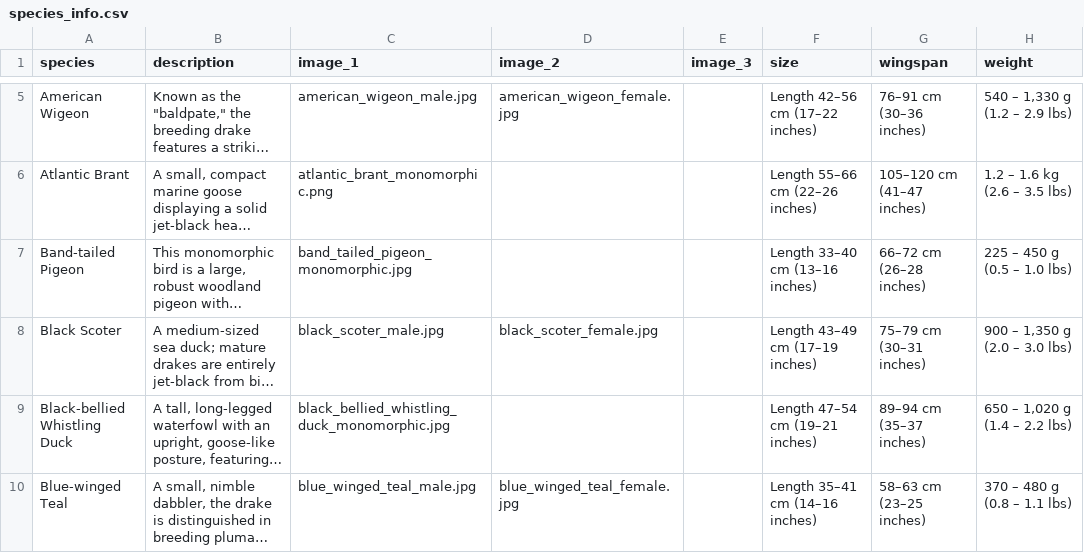
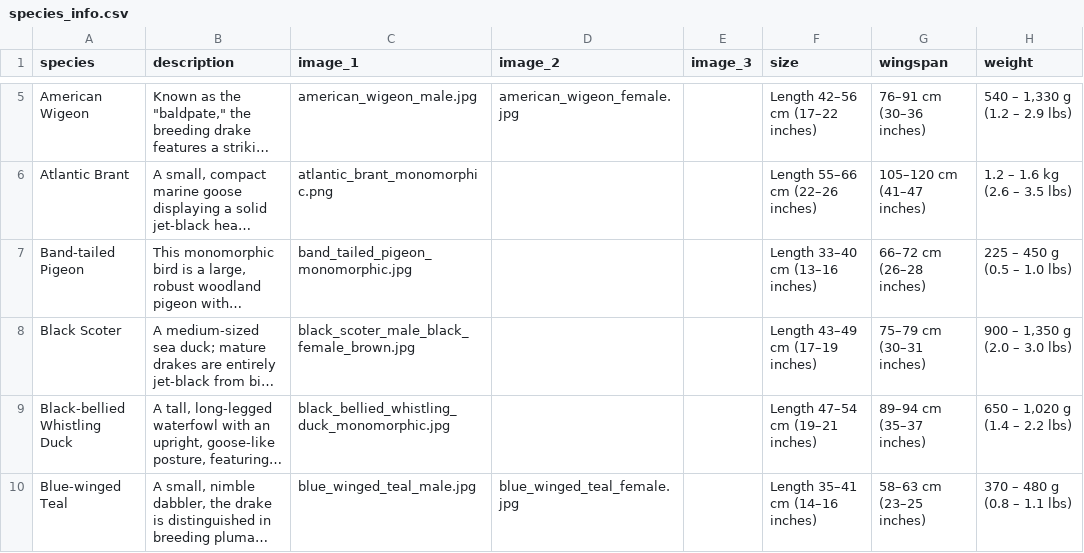
Before and after one commit to WL-Biol185-ShinyProjects/TX-game-population, a CSV file: app main contents/species_info.csv, drawn as a sheet; only a part is shown, gaps mark what is left out; long unchanged cells end in …; the diff names each change by its address in the sheet, - before the commit and + after, or states it on an @@ line.

Commit message:
fixing wood duck female, both black scoter and both surf scoter images

```diff
--- a/app main contents/species_info.csv
+++ b/app main contents/species_info.csv
-C8 (image_1): black_scoter_male.jpg
+C8 (image_1): black_scoter_male_black_female_brown.jpg
-D8 (image_2): black_scoter_female.jpg
+D8 (image_2): (empty)
```
Also changed, not shown: 3 other files.
